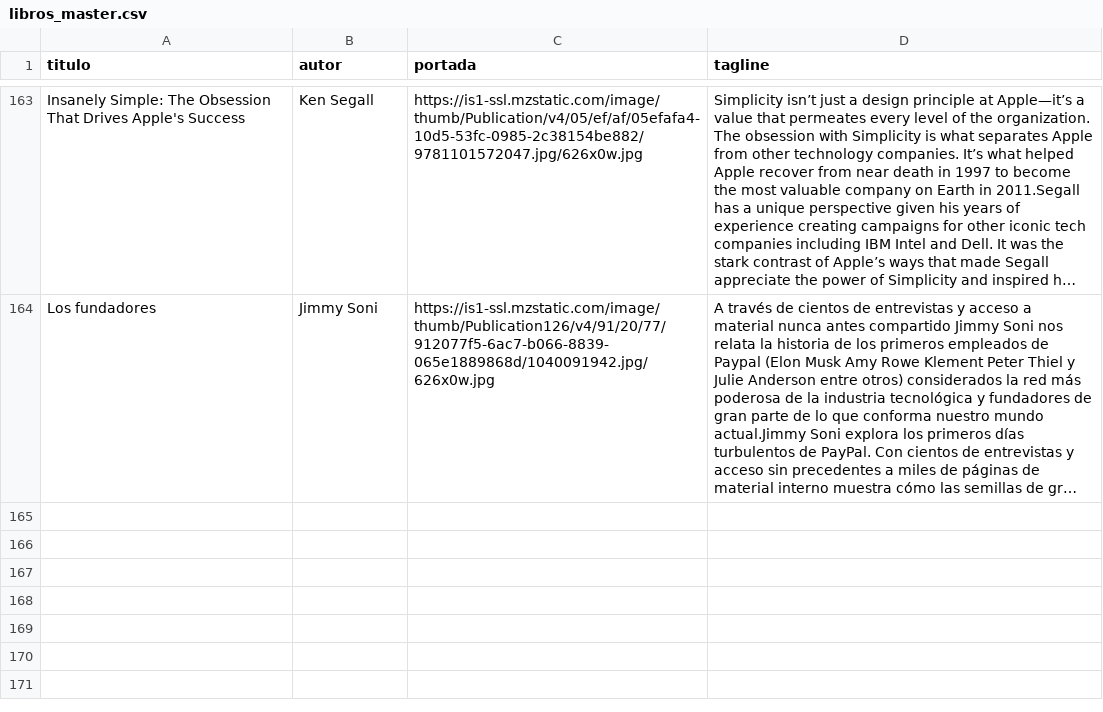
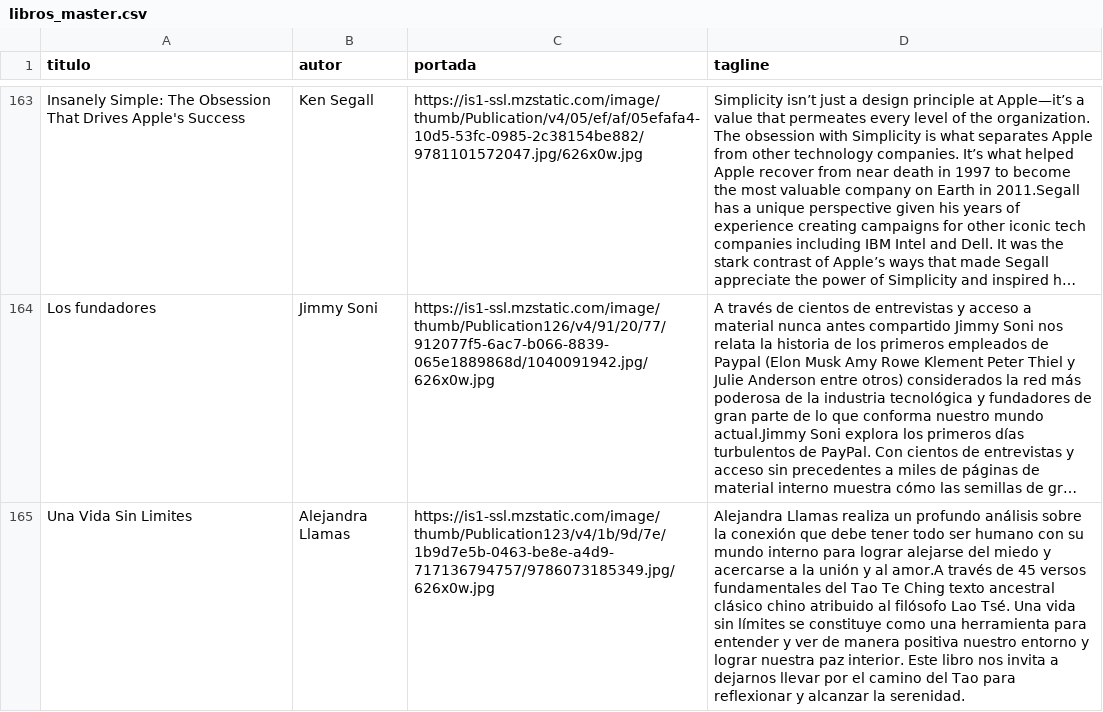
Before and after one commit to badirnakid/triggui-content, a CSV file: data/libros_master.csv, drawn as a sheet; only a part is shown, gaps mark what is left out; long unchanged cells end in …; the diff names each change by its address in the sheet, - before the commit and + after, or states it on an @@ line.

Commit message:
Update libros_master.csv

```diff
--- a/data/libros_master.csv
+++ b/data/libros_master.csv
+row 165: Una Vida Sin Limites | Alejandra Llamas | https://is1-ssl.mzstatic.com/image/thumb/Publication123/v4/1b/9d/7e/1b9d7e5b-0463-be8e-a4d9-717136794757/9786073185349.jpg/626x0w.jpg | Alejandra Llamas realiza un profundo análisis sobre la conexión que debe tener todo ser humano con su mundo interno para lograr alejarse del miedo y acercarse a la unión y al amor.A través de 45 versos fundamentales del Tao Te Ching texto ancestral clásico chino atribuido al filósofo Lao Tsé. Una vida sin límites se constituye como una herramienta para entender y ver de manera positiva nuestro entorno y lograr nuestra paz interior. Este libro nos invita a dejarnos llevar por el camino del Tao para reflexionar y alcanzar la serenidad.
```
